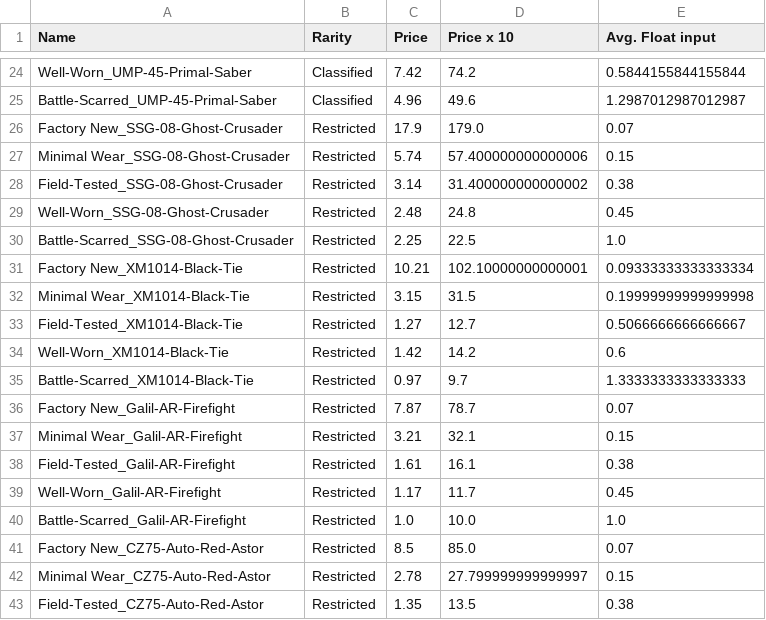
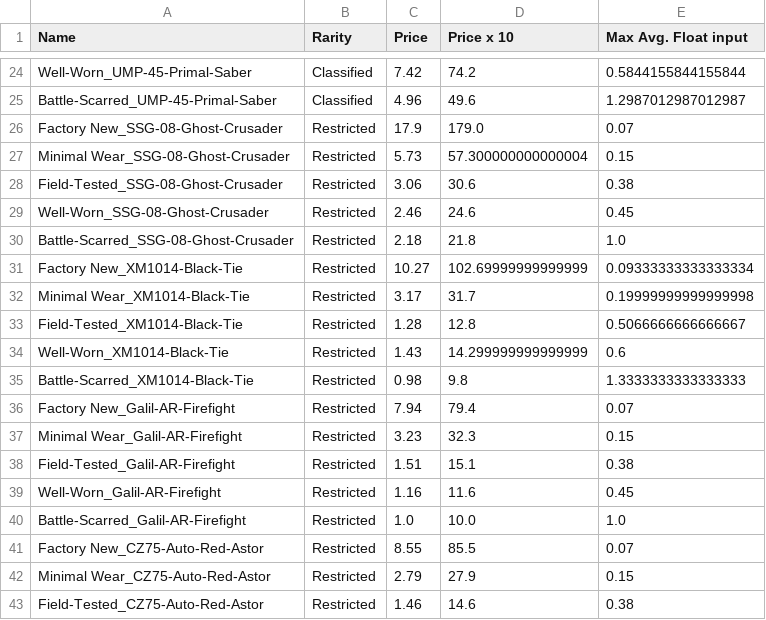
Before and after one commit to wd7512/The-Music-of-Primes, a CSV file: Web Sc/CSGOstash/Chroma-3-Case_guns.csv, drawn as a sheet; only a part is shown, gaps mark what is left out; the diff covers the shown part only.

```diff
--- a/Web Sc/CSGOstash/Chroma-3-Case_guns.csv
+++ b/Web Sc/CSGOstash/Chroma-3-Case_guns.csv
@@ -1 +1 @@
-Name,Rarity,Price,Price x 10,Avg. Float input
+Name,Rarity,Price,Price x 10,Max Avg. Float input
@@ -26,18 +26,18 @@ Battle-Scarred_UMP-45-Primal-Saber,Classified,4.96,49.6,1.2987012987012987
 Factory New_SSG-08-Ghost-Crusader,Restricted,17.9,179.0,0.07
-Minimal Wear_SSG-08-Ghost-Crusader,Restricted,5.74,57.400000000000006,0.15
-Field-Tested_SSG-08-Ghost-Crusader,Restricted,3.14,31.400000000000002,0.38
-Well-Worn_SSG-08-Ghost-Crusader,Restricted,2.48,24.8,0.45
-Battle-Scarred_SSG-08-Ghost-Crusader,Restricted,2.25,22.5,1.0
-Factory New_XM1014-Black-Tie,Restricted,10.21,102.10000000000001,0.09333333333333334
-Minimal Wear_XM1014-Black-Tie,Restricted,3.15,31.5,0.19999999999999998
-Field-Tested_XM1014-Black-Tie,Restricted,1.27,12.7,0.5066666666666667
-Well-Worn_XM1014-Black-Tie,Restricted,1.42,14.2,0.6
-Battle-Scarred_XM1014-Black-Tie,Restricted,0.97,9.7,1.3333333333333333
-Factory New_Galil-AR-Firefight,Restricted,7.87,78.7,0.07
-Minimal Wear_Galil-AR-Firefight,Restricted,3.21,32.1,0.15
-Field-Tested_Galil-AR-Firefight,Restricted,1.61,16.1,0.38
-Well-Worn_Galil-AR-Firefight,Restricted,1.17,11.7,0.45
+Minimal Wear_SSG-08-Ghost-Crusader,Restricted,5.73,57.300000000000004,0.15
+Field-Tested_SSG-08-Ghost-Crusader,Restricted,3.06,30.6,0.38
+Well-Worn_SSG-08-Ghost-Crusader,Restricted,2.46,24.6,0.45
+Battle-Scarred_SSG-08-Ghost-Crusader,Restricted,2.18,21.8,1.0
+Factory New_XM1014-Black-Tie,Restricted,10.27,102.69999999999999,0.09333333333333334
+Minimal Wear_XM1014-Black-Tie,Restricted,3.17,31.7,0.19999999999999998
+Field-Tested_XM1014-Black-Tie,Restricted,1.28,12.8,0.5066666666666667
+Well-Worn_XM1014-Black-Tie,Restricted,1.43,14.299999999999999,0.6
+Battle-Scarred_XM1014-Black-Tie,Restricted,0.98,9.8,1.3333333333333333
+Factory New_Galil-AR-Firefight,Restricted,7.94,79.4,0.07
+Minimal Wear_Galil-AR-Firefight,Restricted,3.23,32.3,0.15
+Field-Tested_Galil-AR-Firefight,Restricted,1.51,15.1,0.38
+Well-Worn_Galil-AR-Firefight,Restricted,1.16,11.6,0.45
 Battle-Scarred_Galil-AR-Firefight,Restricted,1.0,10.0,1.0
-Factory New_CZ75-Auto-Red-Astor,Restricted,8.5,85.0,0.07
-Minimal Wear_CZ75-Auto-Red-Astor,Restricted,2.78,27.799999999999997,0.15
-Field-Tested_CZ75-Auto-Red-Astor,Restricted,1.35,13.5,0.38
+Factory New_CZ75-Auto-Red-Astor,Restricted,8.55,85.5,0.07
+Minimal Wear_CZ75-Auto-Red-Astor,Restricted,2.79,27.9,0.15
+Field-Tested_CZ75-Auto-Red-Astor,Restricted,1.46,14.6,0.38
```
Also changed, not shown: 50 edited cells elsewhere in this file, 27 other files.
